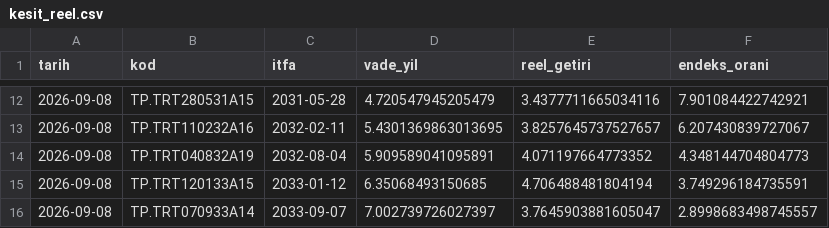
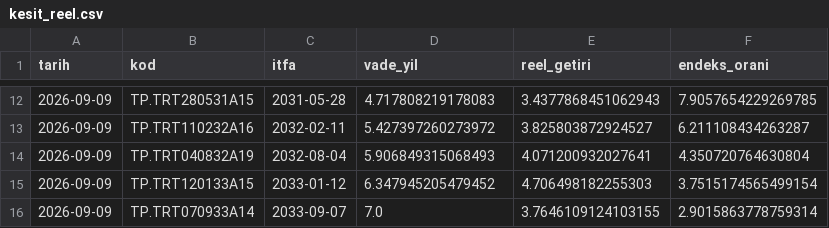
Before and after one commit to cocoonish/tto-trading, a CSV file: Aktarılacak Projeler/DIBS/data/kesit_reel.csv, drawn as a sheet; only a part is shown, gaps mark what is left out; the diff covers the shown part only.

```diff
--- a/Aktarılacak Projeler/DIBS/data/kesit_reel.csv
+++ b/Aktarılacak Projeler/DIBS/data/kesit_reel.csv
@@ -12,5 +12,5 @@ tarih,kod,itfa,vade_yil,reel_getiri,endeks_orani
-2026-09-08,TP.TRT280531A15,2031-05-28,4.720547945205479,3.4377711665034116,7.901084422742921
-2026-09-08,TP.TRT110232A16,2032-02-11,5.4301369863013695,3.8257645737527657,6.207430839727067
-2026-09-08,TP.TRT040832A19,2032-08-04,5.909589041095891,4.071197664773352,4.348144704804773
-2026-09-08,TP.TRT120133A15,2033-01-12,6.35068493150685,4.706488481804194,3.749296184735591
-2026-09-08,TP.TRT070933A14,2033-09-07,7.002739726027397,3.7645903881605047,2.8998683498745557
+2026-09-09,TP.TRT280531A15,2031-05-28,4.717808219178083,3.4377868451062943,7.9057654229269785
+2026-09-09,TP.TRT110232A16,2032-02-11,5.427397260273972,3.825803872924527,6.211108434263287
+2026-09-09,TP.TRT040832A19,2032-08-04,5.906849315068493,4.071200932027641,4.350720764630804
+2026-09-09,TP.TRT120133A15,2033-01-12,6.347945205479452,4.706498182255303,3.7515174565499154
+2026-09-09,TP.TRT070933A14,2033-09-07,7.0,3.7646109124103155,2.9015863778759314
```
Also changed, not shown: 40 edited cells elsewhere in this file, Aktarılacak Projeler/DIBS/data/gunluk.csv, Aktarılacak Projeler/DIBS/data/kesit_egri.csv, 48 other files.
